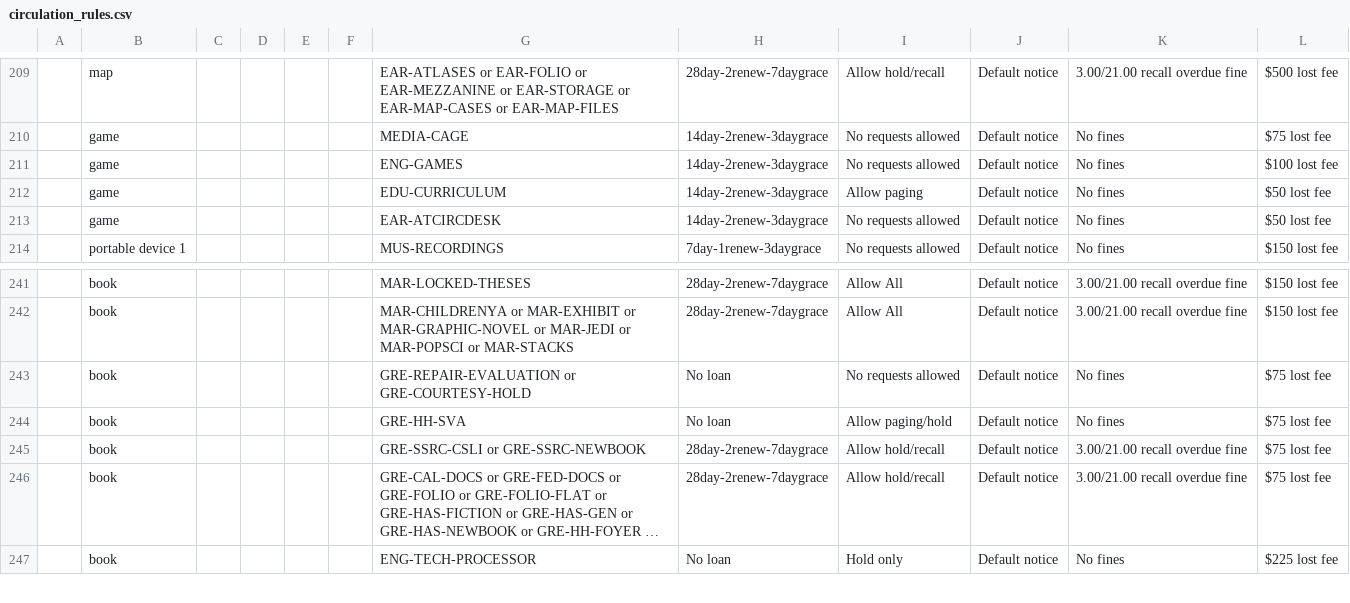
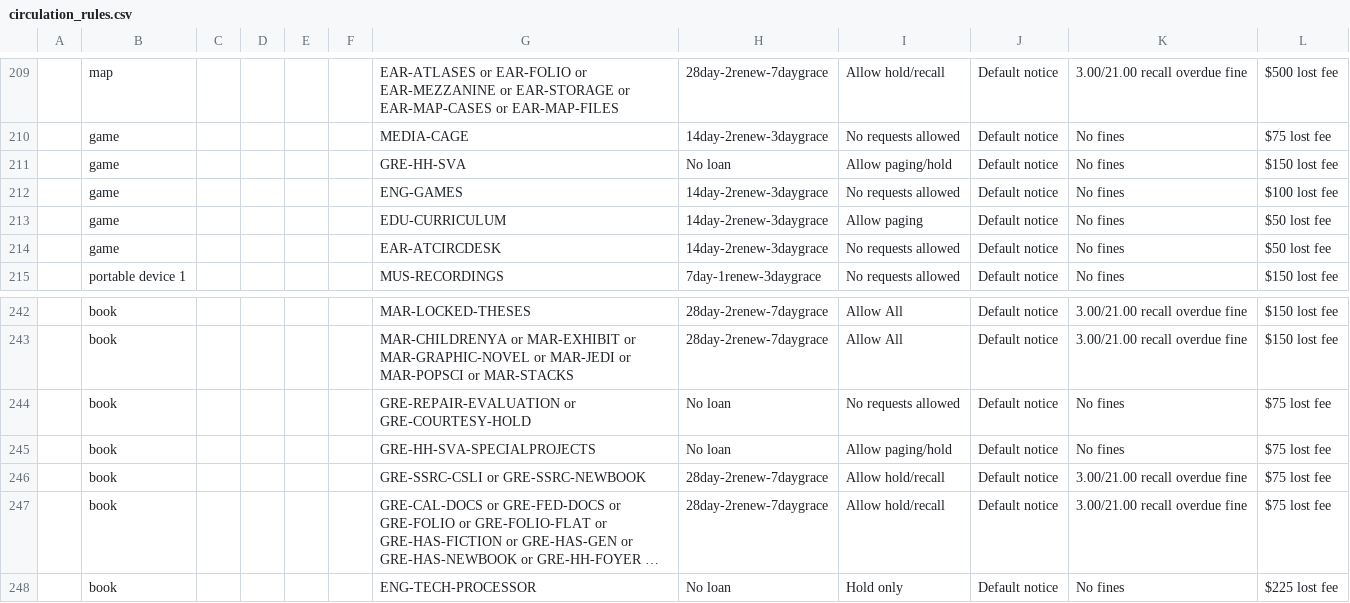
Before and after one commit to sul-dlss/SearchWorks, a CSV file: config/folio/circulation_rules.csv, drawn as a sheet; only a part is shown, gaps mark what is left out; long unchanged cells end in …; addresses are those after the commit; the diff names each change by its address in the sheet, - before the commit and + after, or states it on an @@ line.

```diff
--- a/config/folio/circulation_rules.csv
+++ b/config/folio/circulation_rules.csv
+row 211:  | game |  |  |  |  | GRE-HH-SVA | No loan | Allow paging/hold | Default notice | No fines | $150 lost fee
-G245: GRE-HH-SVA
+G245: GRE-HH-SVA-SPECIALPROJECTS
```
Also changed, not shown: config/folio/locations.csv, 2 other files.
